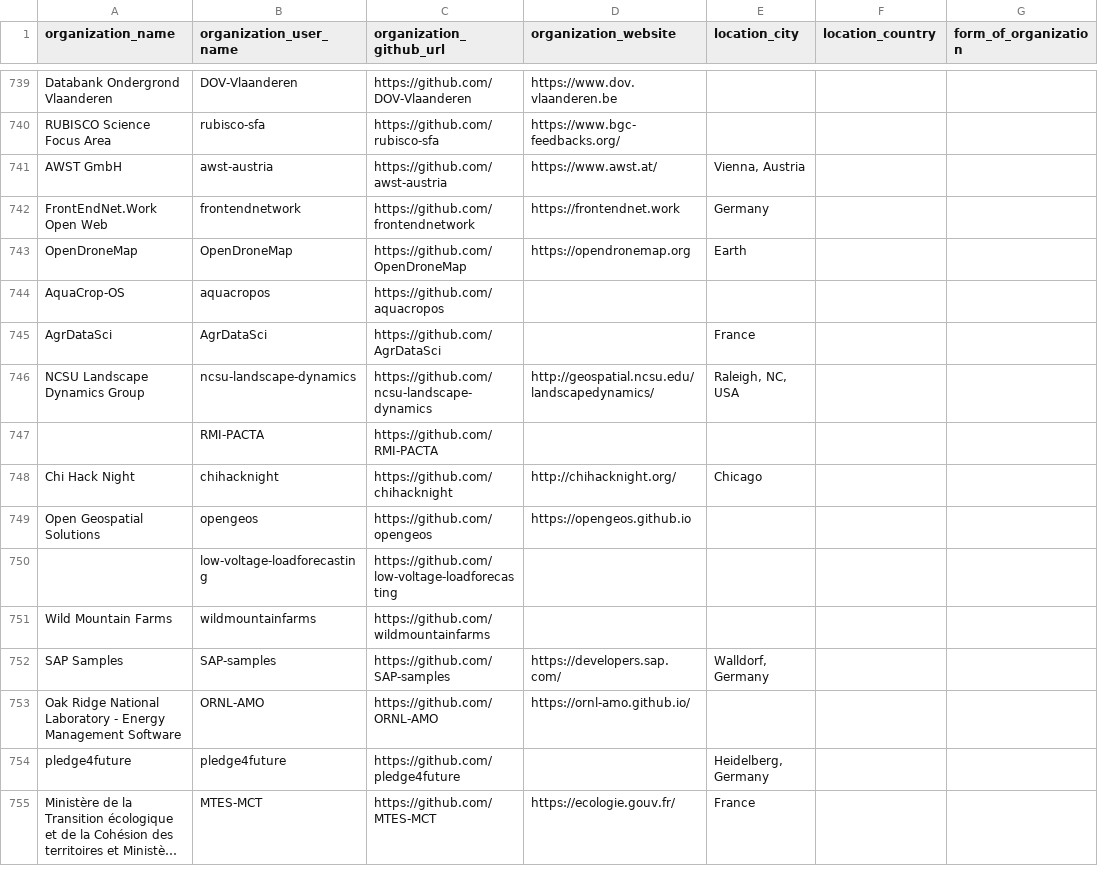
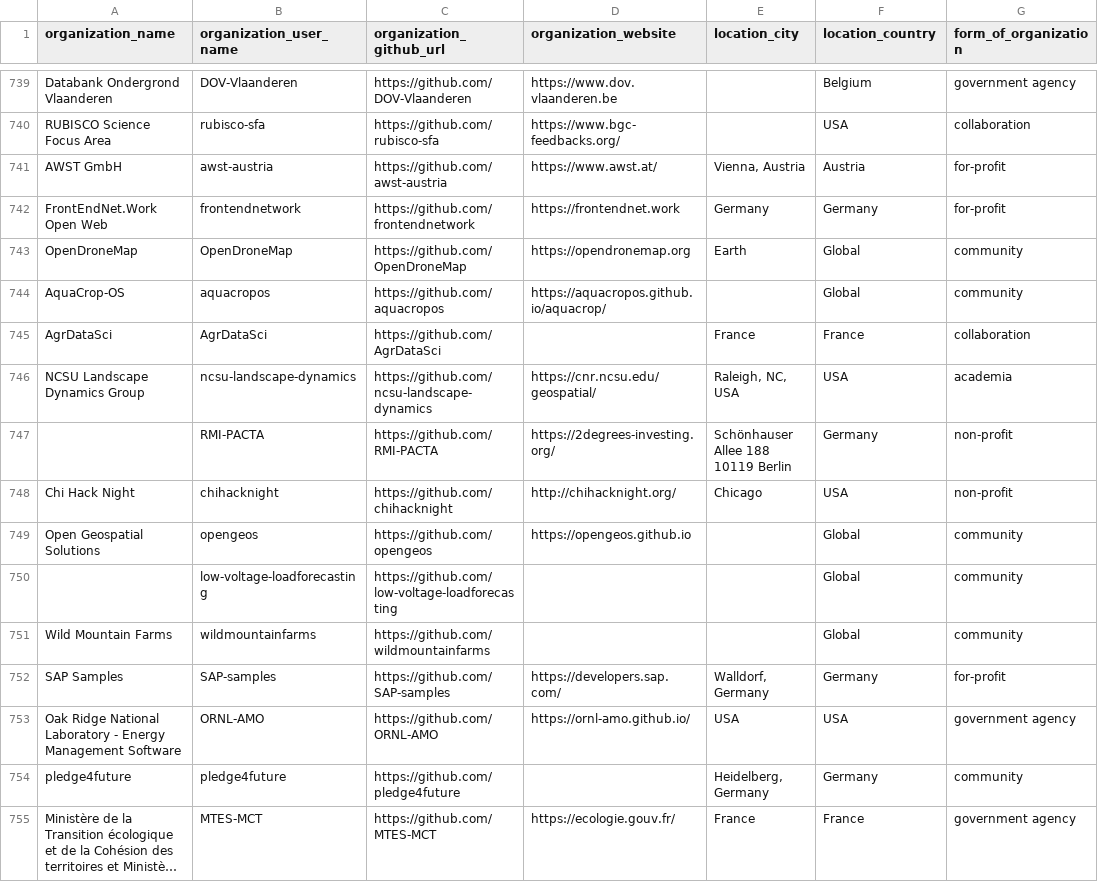
Before and after one commit to protontypes/AwesomeCure, a CSV file: csv/github_organizations.csv, drawn as a sheet; only a part is shown, gaps mark what is left out; long unchanged cells end in …; the diff covers the shown part only; the diff names each change by its address in the sheet, - before the commit and + after, or states it on an @@ line.

```diff
--- a/csv/github_organizations.csv
+++ b/csv/github_organizations.csv
-F739 (location_country): (empty)
+F739 (location_country): Belgium
-G739 (form_of_organization): (empty)
+G739 (form_of_organization): government agency
-F740 (location_country): (empty)
+F740 (location_country): USA
-G740 (form_of_organization): (empty)
+G740 (form_of_organization): collaboration
-F741 (location_country): (empty)
+F741 (location_country): Austria
-G741:G742 (form_of_organization): (empty)
+G741:G742 (form_of_organization): for-profit
-F742 (location_country): (empty)
+F742 (location_country): Germany
-F743:F744 (location_country): (empty)
+F743:F744 (location_country): Global
-G743:G744 (form_of_organization): (empty)
+G743:G744 (form_of_organization): community
-D744 (organization_website): (empty)
+D744 (organization_website): https://aquacropos.github.io/aquacrop/
-F745 (location_country): (empty)
+F745 (location_country): France
-G745 (form_of_organization): (empty)
+G745 (form_of_organization): collaboration
-D746 (organization_website): http://geospatial.ncsu.edu/landscapedynamics/
+D746 (organization_website): https://cnr.ncsu.edu/geospatial/
-F746 (location_country): (empty)
+F746 (location_country): USA
-G746 (form_of_organization): (empty)
+G746 (form_of_organization): academia
-D747 (organization_website): (empty)
+D747 (organization_website): https://2degrees-investing.org/
-E747 (location_city): (empty)
+E747 (location_city): Schönhauser Allee 188 10119 Berlin
-F747 (location_country): (empty)
+F747 (location_country): Germany
-G747:G748 (form_of_organization): (empty)
+G747:G748 (form_of_organization): non-profit
-F748 (location_country): (empty)
+F748 (location_country): USA
-F749:F751 (location_country): (empty)
+F749:F751 (location_country): Global
-G749:G751 (form_of_organization): (empty)
+G749:G751 (form_of_organization): community
-F752 (location_country): (empty)
+F752 (location_country): Germany
-G752 (form_of_organization): (empty)
+G752 (form_of_organization): for-profit
-E753 (location_city): (empty)
+E753 (location_city): USA
-F753 (location_country): (empty)
+F753 (location_country): USA
-G753 (form_of_organization): (empty)
+G753 (form_of_organization): government agency
-F754 (location_country): (empty)
+F754 (location_country): Germany
-G754 (form_of_organization): (empty)
+G754 (form_of_organization): community
-F755 (location_country): (empty)
+F755 (location_country): France
-G755 (form_of_organization): (empty)
+G755 (form_of_organization): government agency
```
Also changed, not shown: 99 edited cells elsewhere in this file.
